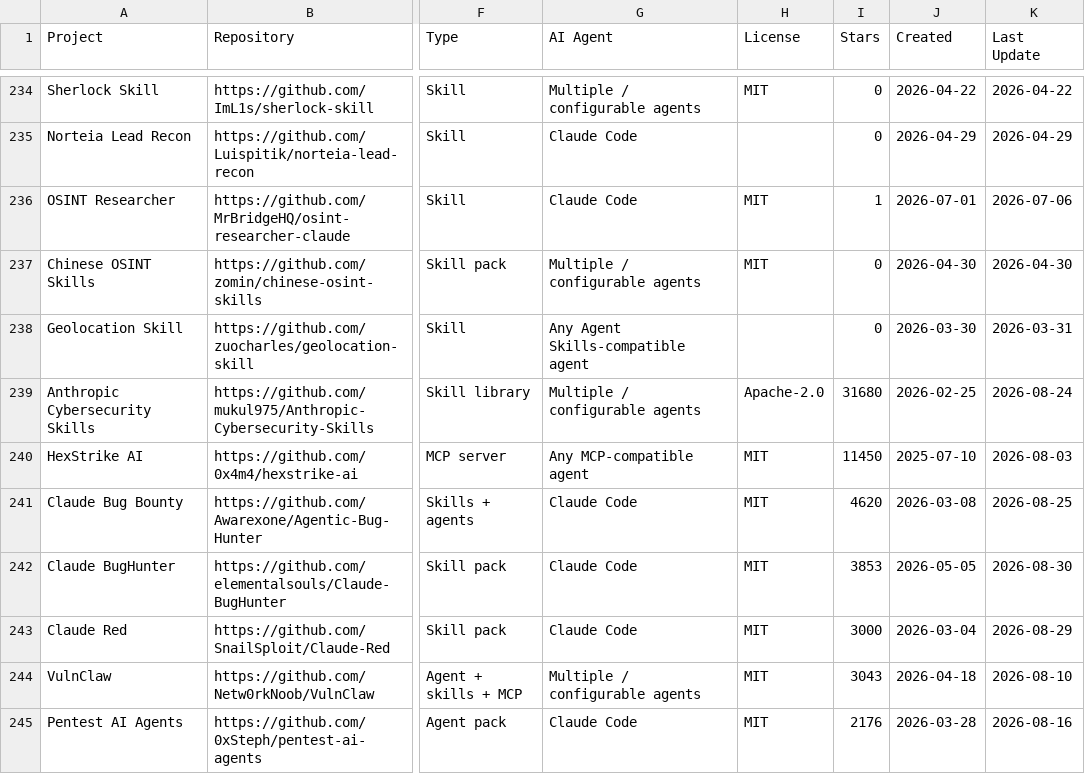
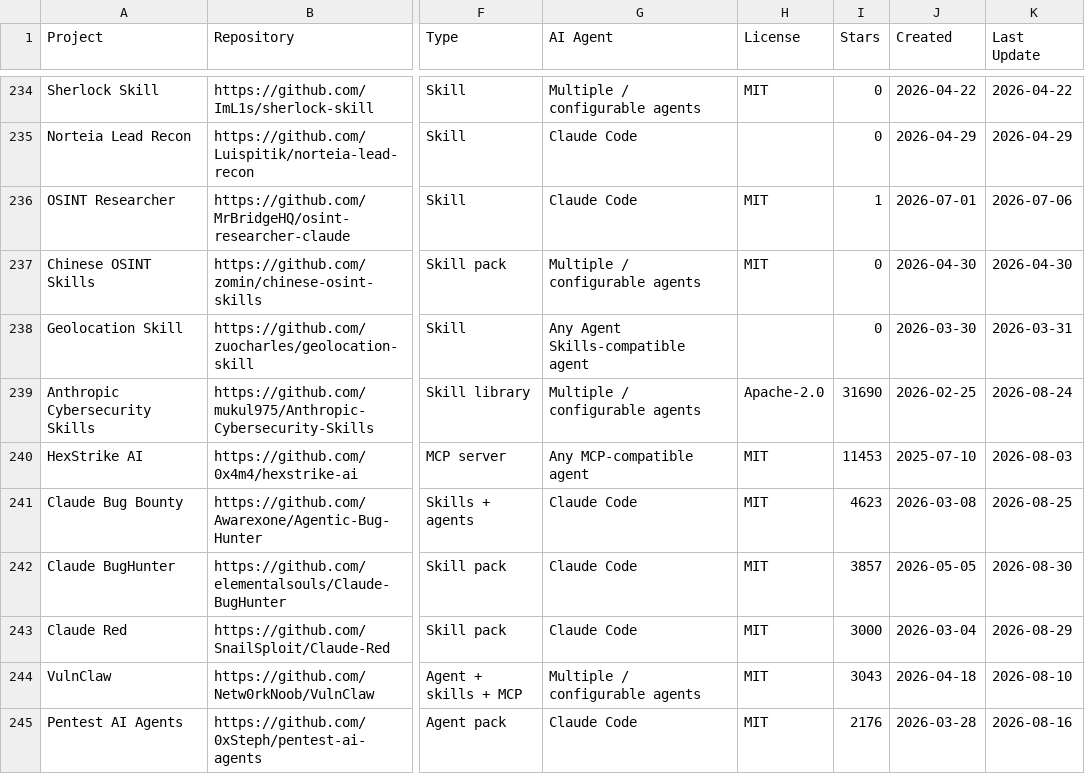
Before and after one commit to osint-shifu/awesome-osint-repos, a CSV file: osint-repositories.csv, drawn as a sheet; only a part is shown, gaps mark what is left out; the diff covers the shown part only; the diff names each change by its address in the sheet, - before the commit and + after, or states it on an @@ line.

```diff
--- a/osint-repositories.csv
+++ b/osint-repositories.csv
-I239 (Stars): 31680
+I239 (Stars): 31690
-I240 (Stars): 11450
+I240 (Stars): 11453
-I241 (Stars): 4620
+I241 (Stars): 4623
-I242 (Stars): 3853
+I242 (Stars): 3857
```
Also changed, not shown: 100 edited cells elsewhere in this file, .catalog/data/snapshots.csv, 5 other files.
